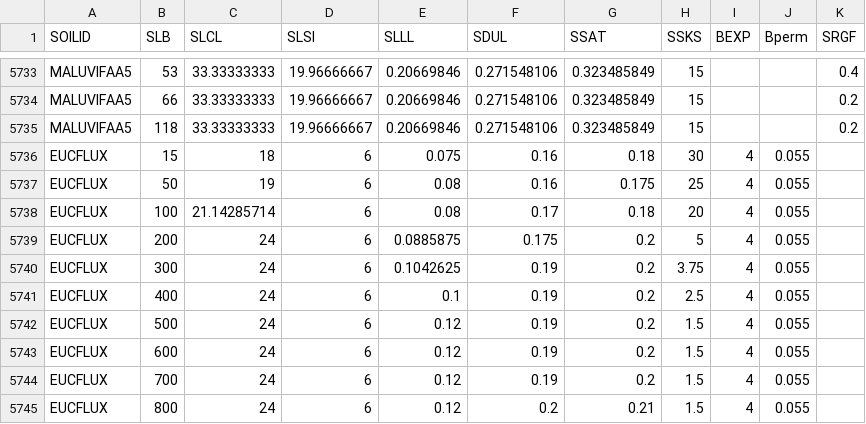
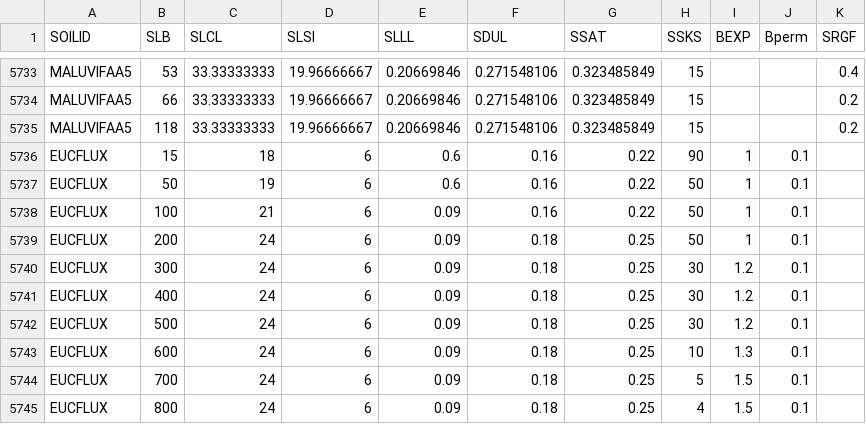
Before and after one commit to JBortolucci/ECOSMOS, a CSV file: inst/input/SOIL.csv, drawn as a sheet; only a part is shown, gaps mark what is left out; the diff covers the shown part only; the diff names each change by its address in the sheet, - before the commit and + after, or states it on an @@ line.

```diff
--- a/inst/input/SOIL.csv
+++ b/inst/input/SOIL.csv
-E5736 (SLLL): 0.075
+E5736 (SLLL): 0.6
-G5736 (SSAT): 0.18
+G5736 (SSAT): 0.22
-H5736 (SSKS): 30
+H5736 (SSKS): 90
-I5736:I5739 (BEXP): 4
+I5736:I5739 (BEXP): 1
-J5736:J5745 (Bperm): 0.055
+J5736:J5745 (Bperm): 0.1
-E5737 (SLLL): 0.08
+E5737 (SLLL): 0.6
-G5737 (SSAT): 0.175
+G5737 (SSAT): 0.22
-H5737 (SSKS): 25
+H5737 (SSKS): 50
-C5738 (SLCL): 21.14285714
+C5738 (SLCL): 21
-E5738 (SLLL): 0.08
+E5738 (SLLL): 0.09
-F5738 (SDUL): 0.17
+F5738 (SDUL): 0.16
-G5738 (SSAT): 0.18
+G5738 (SSAT): 0.22
-H5738 (SSKS): 20
+H5738 (SSKS): 50
-E5739 (SLLL): 0.0885875
+E5739 (SLLL): 0.09
-F5739 (SDUL): 0.175
+F5739 (SDUL): 0.18
-G5739:G5744 (SSAT): 0.2
+G5739:G5744 (SSAT): 0.25
-H5739 (SSKS): 5
+H5739 (SSKS): 50
-E5740 (SLLL): 0.1042625
+E5740 (SLLL): 0.09
-F5740:F5744 (SDUL): 0.19
+F5740:F5744 (SDUL): 0.18
-H5740 (SSKS): 3.75
+H5740 (SSKS): 30
-I5740:I5742 (BEXP): 4
+I5740:I5742 (BEXP): 1.2
-E5741 (SLLL): 0.1
+E5741 (SLLL): 0.09
-H5741 (SSKS): 2.5
+H5741 (SSKS): 30
-E5742:E5745 (SLLL): 0.12
+E5742:E5745 (SLLL): 0.09
-H5742 (SSKS): 1.5
+H5742 (SSKS): 30
-H5743 (SSKS): 1.5
+H5743 (SSKS): 10
-I5743 (BEXP): 4
+I5743 (BEXP): 1.3
-H5744 (SSKS): 1.5
+H5744 (SSKS): 5
-I5744:I5745 (BEXP): 4
+I5744:I5745 (BEXP): 1.5
-F5745 (SDUL): 0.2
+F5745 (SDUL): 0.18
-G5745 (SSAT): 0.21
+G5745 (SSAT): 0.25
-H5745 (SSKS): 1.5
+H5745 (SSKS): 4
```
Also changed, not shown: 29 edited cells elsewhere in this file, 3 other files.
